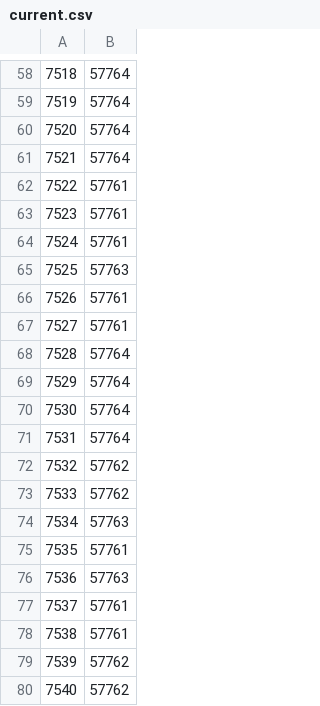
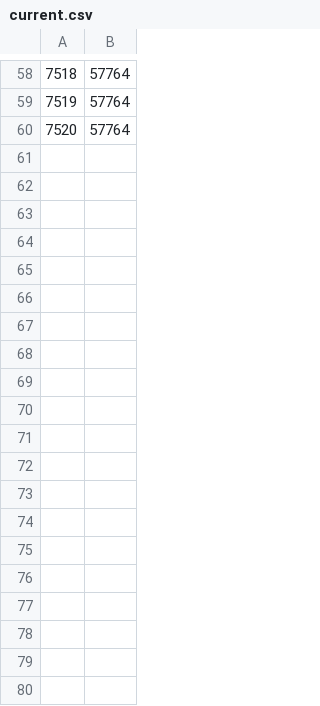
Before and after one commit to AlexGruPerm/scala_study, a CSV file: data/current.csv, drawn as a sheet; only a part is shown, gaps mark what is left out; the diff covers the shown part only.

```diff
--- a/data/current.csv
+++ b/data/current.csv
@@ -60,21 +60 @@
 7520;57764
-7521;57764
-7522;57761
-7523;57761
-7524;57761
-7525;57763
-7526;57761
-7527;57761
-7528;57764
-7529;57764
-7530;57764
-7531;57764
-7532;57762
-7533;57762
-7534;57763
-7535;57761
-7536;57763
-7537;57761
-7538;57761
-7539;57762
-7540;57762
```
Also changed, not shown: 10 removed rows elsewhere in this file, 1 other file.
